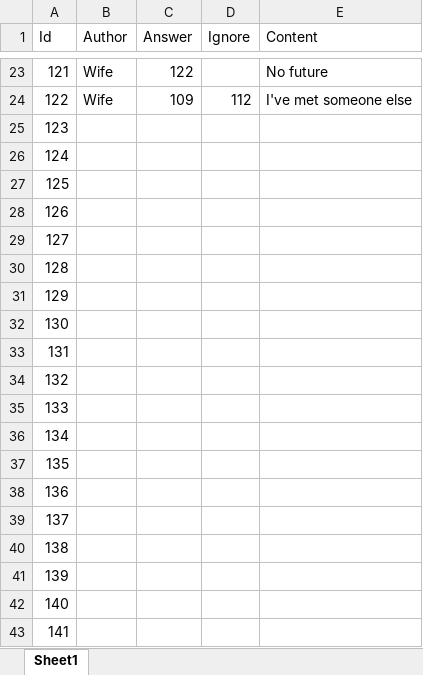
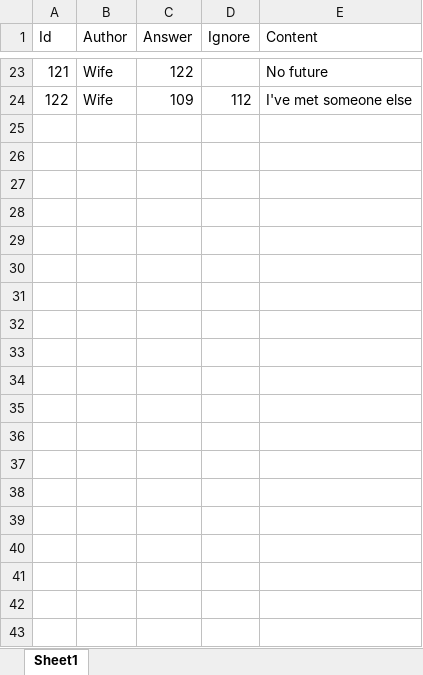
Before and after one commit to pirey0/AllThatLiesBelow, an Excel workbook: MiningPrototype/Assets/Other/Letters.xlsx, sheet Sheet1, drawn as a sheet; only a part is shown, gaps mark what is left out; values as stored, in another font and other column widths than the file's, no borders; the diff covers the shown part only; the diff names each change by its address in the sheet, - before the commit and + after, or states it on an @@ line.

Commit message:
removed extra letters

```diff
--- a/MiningPrototype/Assets/Other/Letters.xlsx (sheet Sheet1)
+++ b/MiningPrototype/Assets/Other/Letters.xlsx (sheet Sheet1)
-row 25: 123
-row 26: 124
-row 27: 125
-row 28: 126
-row 29: 127
-row 30: 128
-row 31: 129
-row 32: 130
-row 33: 131
-row 34: 132
-row 35: 133
-row 36: 134
-row 37: 135
-row 38: 136
-row 39: 137
-row 40: 138
-row 41: 139
-row 42: 140
-row 43: 141
```
Also changed, not shown: 205 removed rows elsewhere in this sheet, 1 other file.
